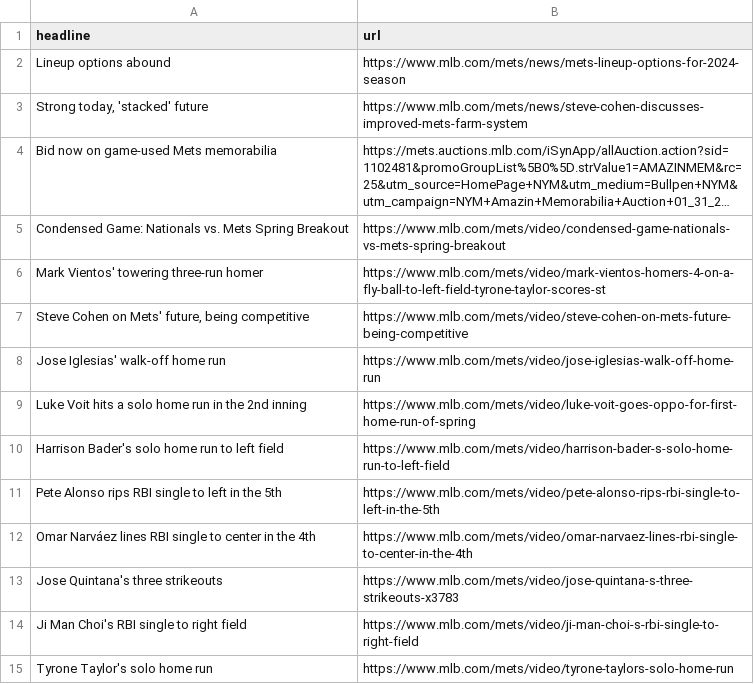
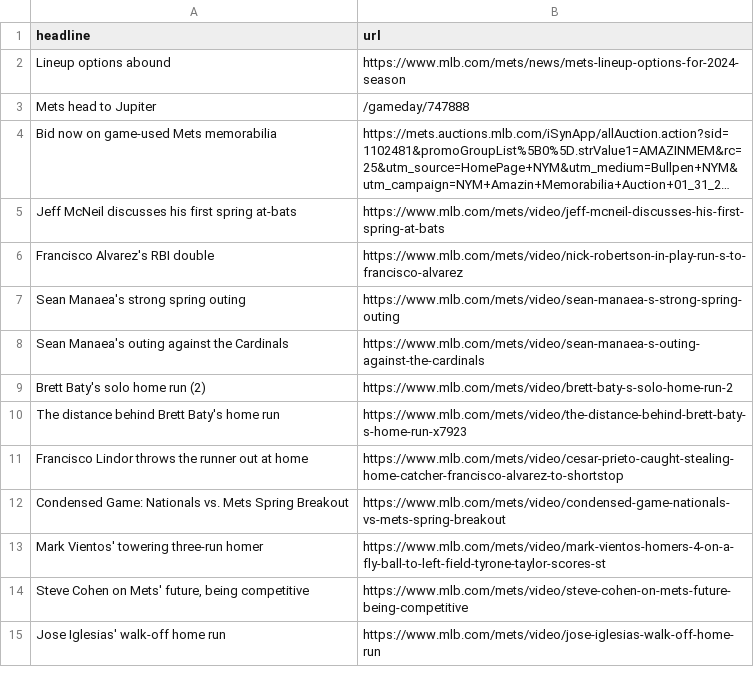
Before and after one commit to atd124/autoscraper-history-main, a CSV file: mets-headlines.csv, drawn as a sheet; long unchanged cells end in …; removed rows and columns are numbered as before the commit, all else as after; the diff names each change by its address in the sheet, - before the commit and + after, or states it on an @@ line.

```diff
--- a/mets-headlines.csv
+++ b/mets-headlines.csv
-row 3: Strong today, 'stacked' future | https://www.mlb.com/mets/news/steve-cohen-discusses-improved-mets-farm-system
+row 3: Mets head to Jupiter | /gameday/747888
+row 5: Jeff McNeil discusses his first spring at-bats | https://www.mlb.com/mets/video/jeff-mcneil-discusses-his-first-spring-at-bats
+row 6: Francisco Alvarez's RBI double | https://www.mlb.com/mets/video/nick-robertson-in-play-run-s-to-francisco-alvarez
+row 7: Sean Manaea's strong spring outing | https://www.mlb.com/mets/video/sean-manaea-s-strong-spring-outing
+row 8: Sean Manaea's outing against the Cardinals | https://www.mlb.com/mets/video/sean-manaea-s-outing-against-the-cardinals
+row 9: Brett Baty's solo home run (2) | https://www.mlb.com/mets/video/brett-baty-s-solo-home-run-2
+row 10: The distance behind Brett Baty's home run | https://www.mlb.com/mets/video/the-distance-behind-brett-baty-s-home-run-x7923
+row 11: Francisco Lindor throws the runner out at home | https://www.mlb.com/mets/video/cesar-prieto-caught-stealing-home-catcher-francisco-alvarez-to-shortstop
-row 9: Luke Voit hits a solo home run in the 2nd inning | https://www.mlb.com/mets/video/luke-voit-goes-oppo-for-first-home-run-of-spring
-row 10: Harrison Bader's solo home run to left field | https://www.mlb.com/mets/video/harrison-bader-s-solo-home-run-to-left-field
-row 11: Pete Alonso rips RBI single to left in the 5th | https://www.mlb.com/mets/video/pete-alonso-rips-rbi-single-to-left-in-the-5th
-row 12: Omar Narváez lines RBI single to center in the 4th | https://www.mlb.com/mets/video/omar-narvaez-lines-rbi-single-to-center-in-the-4th
-row 13: Jose Quintana's three strikeouts | https://www.mlb.com/mets/video/jose-quintana-s-three-strikeouts-x3783
-row 14: Ji Man Choi's RBI single to right field | https://www.mlb.com/mets/video/ji-man-choi-s-rbi-single-to-right-field
-row 15: Tyrone Taylor's solo home run | https://www.mlb.com/mets/video/tyrone-taylors-solo-home-run
```
